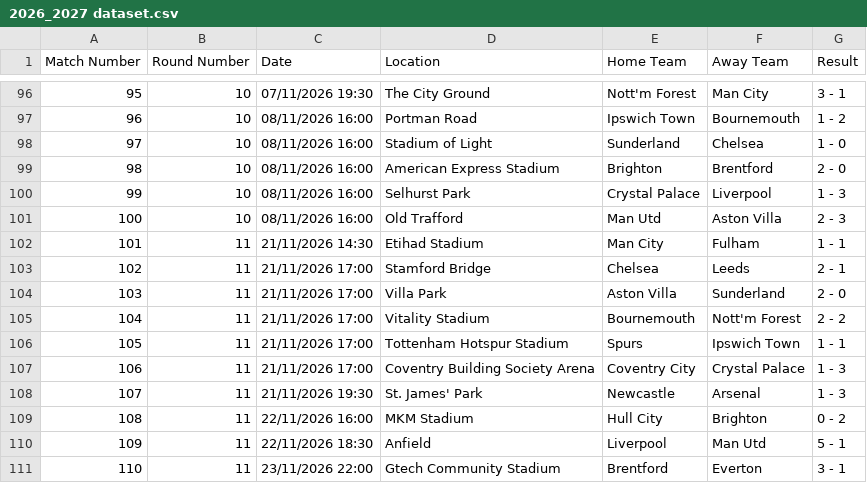
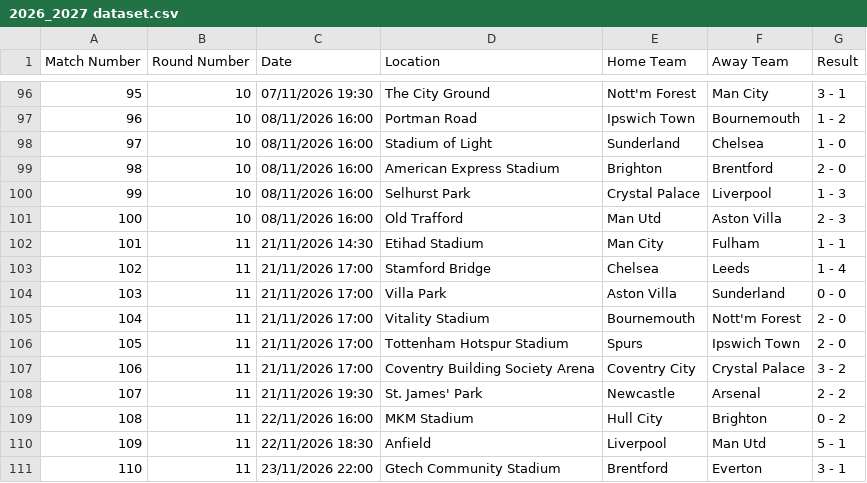
Before and after one commit to onahhh12/football_predictor_V1, a CSV file: 2026_2027 dataset.csv, drawn as a sheet; only a part is shown, gaps mark what is left out.

Commit message:
Update match results for November 21, 2026

```diff
--- a/2026_2027 dataset.csv
+++ b/2026_2027 dataset.csv
@@ -102,8 +102,8 @@ Match Number,Round Number,Date,Location,Home Team,Away Team,Result
 101,11,21/11/2026 14:30,Etihad Stadium,Man City,Fulham,1 - 1
-102,11,21/11/2026 17:00,Stamford Bridge,Chelsea,Leeds,2 - 1
-103,11,21/11/2026 17:00,Villa Park,Aston Villa,Sunderland,2 - 0
-104,11,21/11/2026 17:00,Vitality Stadium,Bournemouth,Nott'm Forest,2 - 2
-105,11,21/11/2026 17:00,Tottenham Hotspur Stadium,Spurs,Ipswich Town,1 - 1
-106,11,21/11/2026 17:00,Coventry Building Society Arena,Coventry City,Crystal Palace,1 - 3
-107,11,21/11/2026 19:30,St. James' Park,Newcastle,Arsenal,1 - 3
+102,11,21/11/2026 17:00,Stamford Bridge,Chelsea,Leeds,1 - 4
+103,11,21/11/2026 17:00,Villa Park,Aston Villa,Sunderland,0 - 0
+104,11,21/11/2026 17:00,Vitality Stadium,Bournemouth,Nott'm Forest,2 - 0
+105,11,21/11/2026 17:00,Tottenham Hotspur Stadium,Spurs,Ipswich Town,2 - 0
+106,11,21/11/2026 17:00,Coventry Building Society Arena,Coventry City,Crystal Palace,3 - 2
+107,11,21/11/2026 19:30,St. James' Park,Newcastle,Arsenal,2 - 2
 108,11,22/11/2026 16:00,MKM Stadium,Hull City,Brighton,0 - 2
```
